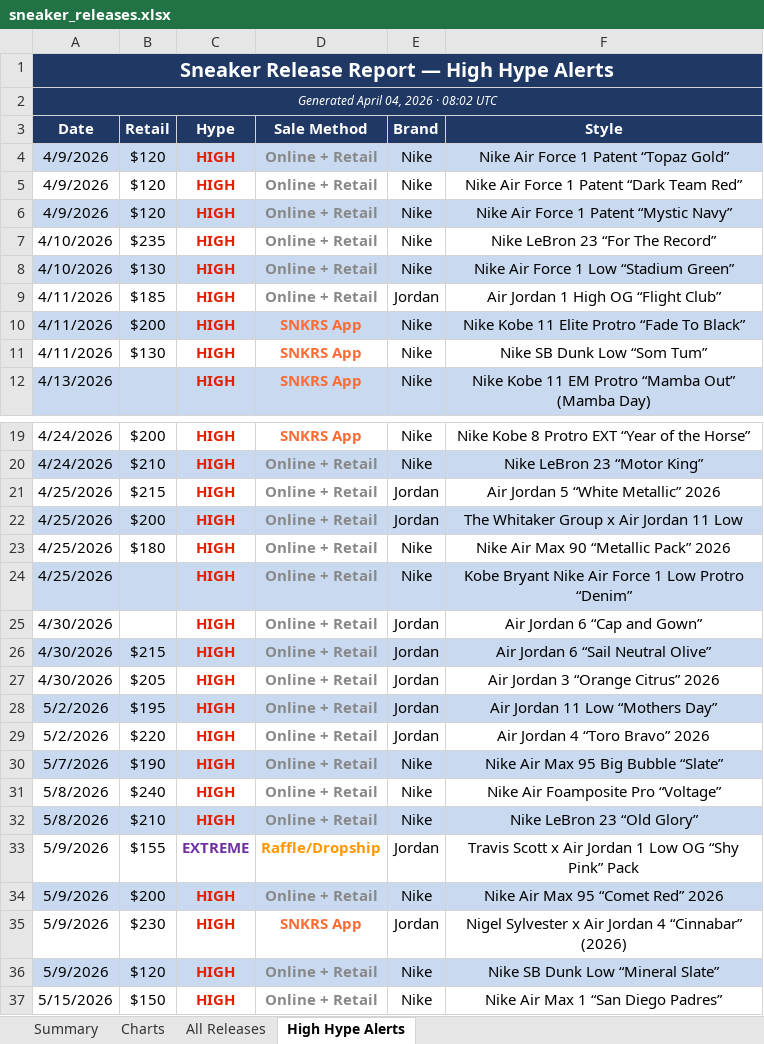
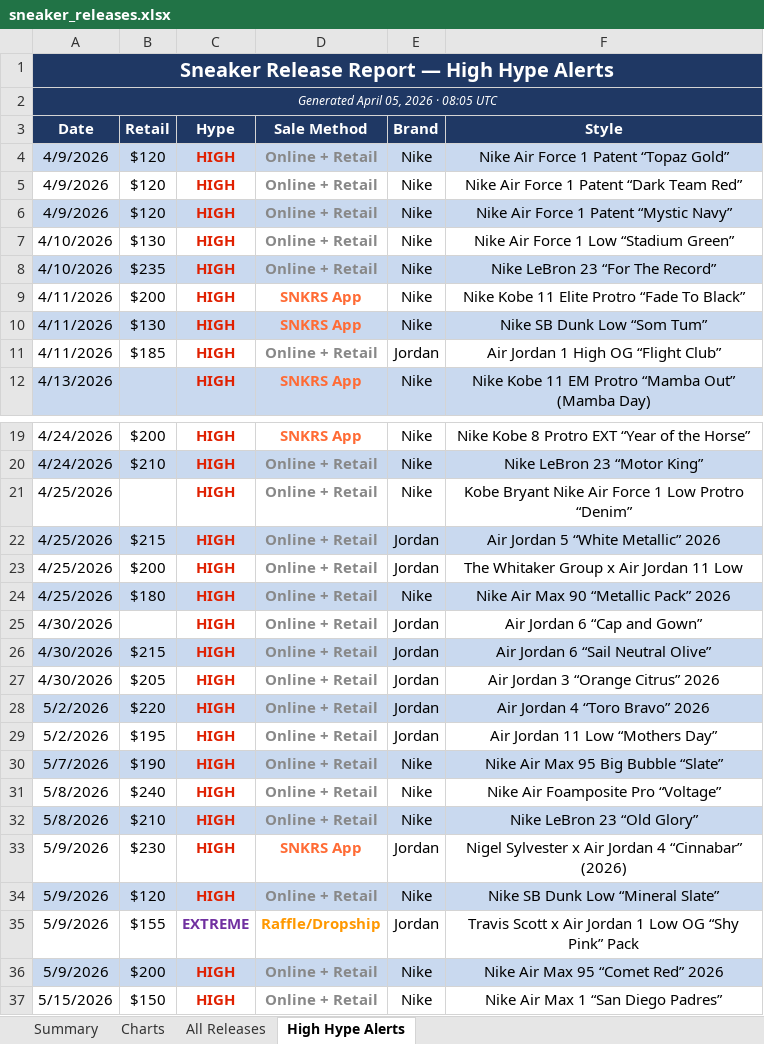
Before and after one commit to lordnader2002-sudo/Shoe-Tracker-v2, an Excel workbook: docs/data/sneaker_releases.xlsx, sheet High Hype Alerts, drawn as a sheet; only a part is shown, gaps mark what is left out; values as stored, in another font and other column widths than the file's, no borders; addresses are those after the commit; the diff covers the shown part only; the diff names each change by its address in the sheet, - before the commit and + after, or states it on an @@ line.

```diff
--- a/docs/data/sneaker_releases.xlsx (sheet High Hype Alerts)
+++ b/docs/data/sneaker_releases.xlsx (sheet High Hype Alerts)
-A2 (Date): Generated April 04, 2026 · 08:02 UTC
+A2 (Date): Generated April 05, 2026 · 08:05 UTC
@@ row 8 moved to row 7: 4/10/2026 @@
-A8:F8 fill: none
+A8:F8 fill: #C9D9EF
-A9:F9 fill: #C9D9EF
+A9:F9 fill: none
-A10:F10 fill: none
+A10:F10 fill: #C9D9EF
@@ row 9 moved to row 11: 4/11/2026 @@
@@ row 24 moved to row 21: 4/25/2026 @@
-A22:F22 fill: none
+A22:F22 fill: #C9D9EF
-A23:F23 fill: #C9D9EF
+A23:F23 fill: none
-A24:F24 fill: none
+A24:F24 fill: #C9D9EF
@@ row 29 moved to row 28: 5/2/2026 @@
-A29:F29 fill: #C9D9EF
+A29:F29 fill: none
@@ row 35 moved to row 33: 5/9/2026 @@
@@ row 36 moved to row 34: 5/9/2026 @@
```
Also changed, not shown: 3 moved rows and cell formats elsewhere in this sheet, sheet Summary, sheet All Releases, reports/sneaker_releases.xlsx, 1 other file.
